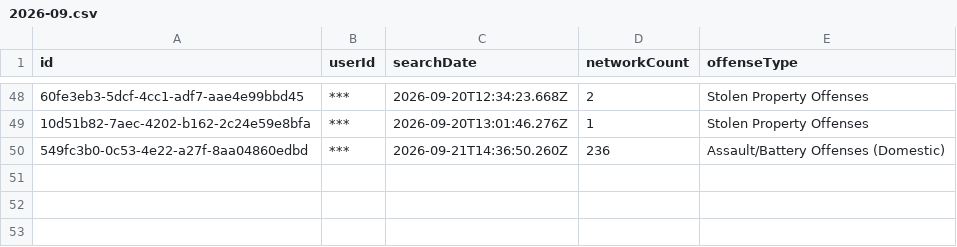
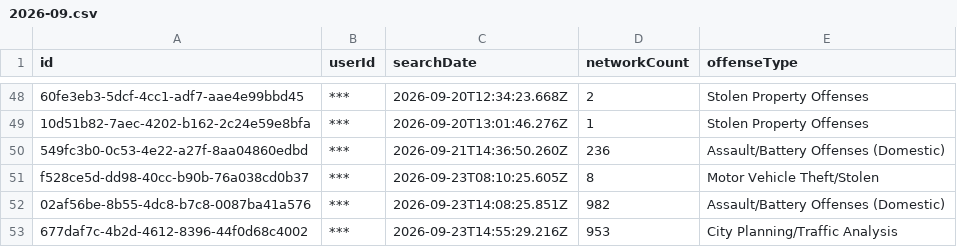
Before and after one commit to Cantica-Systems/mi-flock-transparency, a CSV file: muskegon/data/muskegon-city-pd/2026-09.csv, drawn as a sheet; only a part is shown, gaps mark what is left out; the diff names each change by its address in the sheet, - before the commit and + after, or states it on an @@ line.

Commit message:
Update at 2026-09-24T20:03Z (muskegon-city-pd +3)

```diff
--- a/muskegon/data/muskegon-city-pd/2026-09.csv
+++ b/muskegon/data/muskegon-city-pd/2026-09.csv
+row 51: f528ce5d-dd98-40cc-b90b-76a038cd0b37 | *** | 2026-09-23T08:10:25.605Z | 8 | Motor Vehicle Theft/Stolen
+row 52: 02af56be-8b55-4dc8-b7c8-0087ba41a576 | *** | 2026-09-23T14:08:25.851Z | 982 | Assault/Battery Offenses (Domestic)
+row 53: 677daf7c-4b2d-4612-8396-44f0d68c4002 | *** | 2026-09-23T14:55:29.216Z | 953 | City Planning/Traffic Analysis
```
Also changed, not shown: muskegon/data/muskegon-city-pd/stats.csv, muskegon/raw/muskegon-city-pd/audit.csv, 2 other files.
